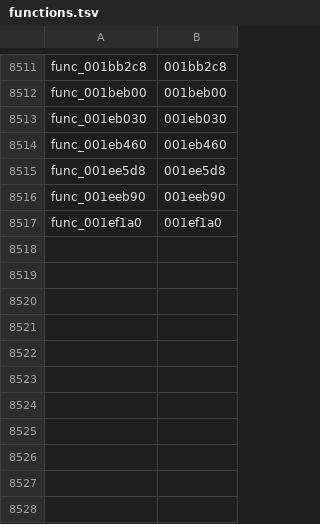
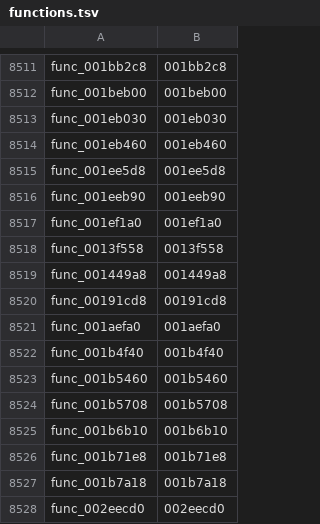
Before and after one commit to Kozarusa/kh2fm-decomp, a TSV file: functions.tsv, drawn as a sheet; only a part is shown, gaps mark what is left out; the diff names each change by its address in the sheet, - before the commit and + after, or states it on an @@ line.

Commit message:
Accept orchkg: +12 ranges, 7755 exact
0013f558, 001449a8, 00191cd8, 001aefa0, 001b4f40, 001b5460, 001b5708, 001b6b10, 001b71e8, 001b7a18, 001c0d38, 002eecd0

```diff
--- a/functions.tsv
+++ b/functions.tsv
+row 8518: func_0013f558 | 0013f558
+row 8519: func_001449a8 | 001449a8
+row 8520: func_00191cd8 | 00191cd8
+row 8521: func_001aefa0 | 001aefa0
+row 8522: func_001b4f40 | 001b4f40
+row 8523: func_001b5460 | 001b5460
+row 8524: func_001b5708 | 001b5708
+row 8525: func_001b6b10 | 001b6b10
+row 8526: func_001b71e8 | 001b71e8
+row 8527: func_001b7a18 | 001b7a18
+row 8528: func_002eecd0 | 002eecd0
```
Also changed, not shown: 12 other files.
